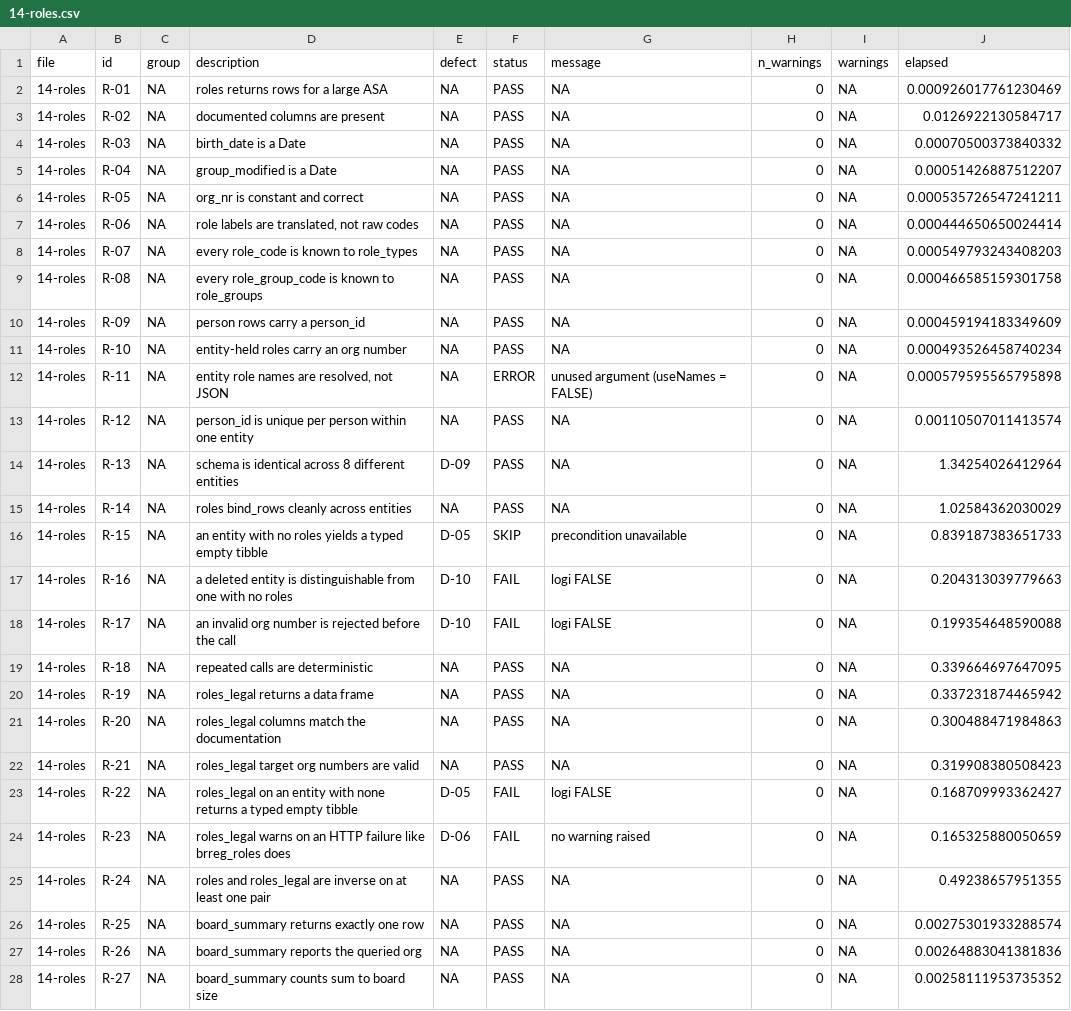
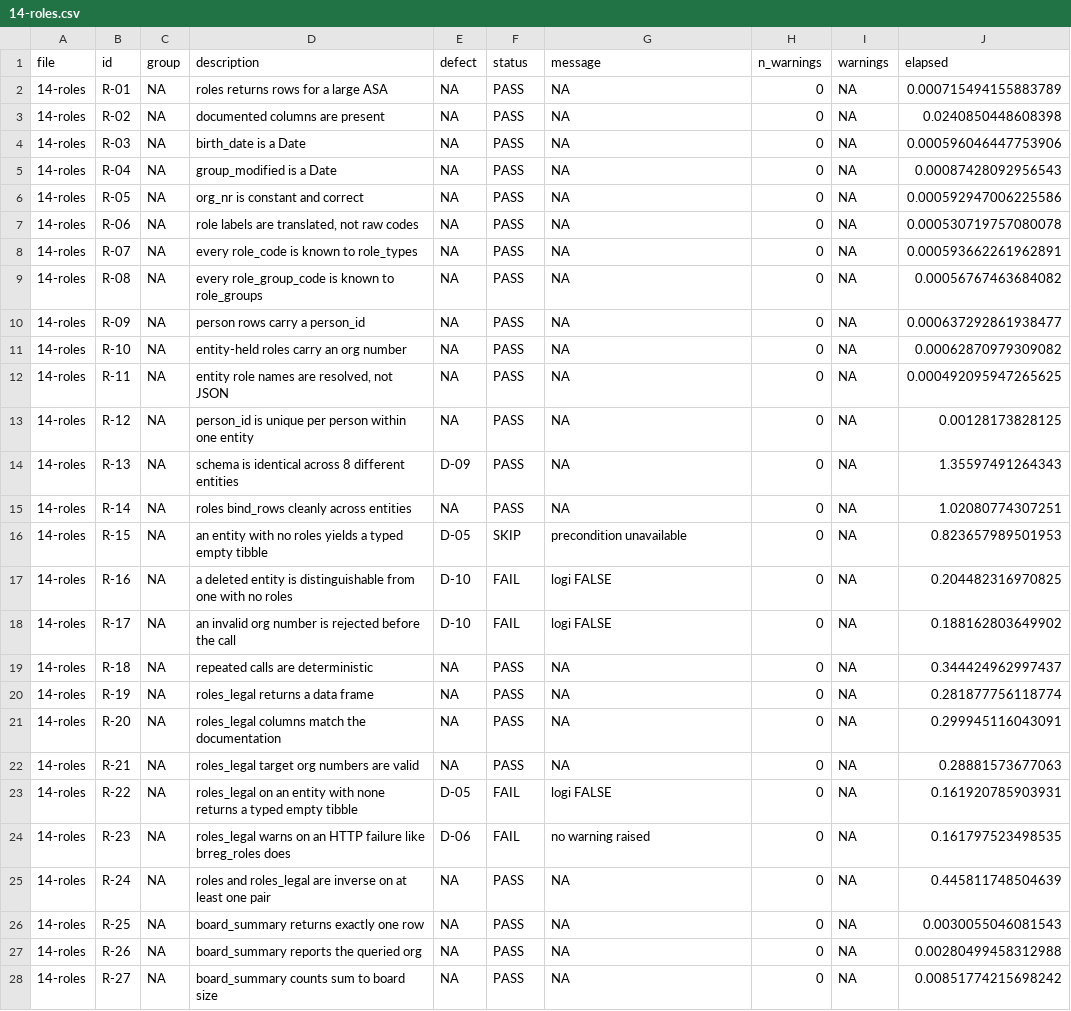
Before and after one commit to sondreskarsten/tidybrreg-stresstest, a CSV file: results/14-roles.csv, drawn as a sheet; only a part is shown; the diff covers the shown part only.

```diff
--- a/results/14-roles.csv
+++ b/results/14-roles.csv
@@ -1,28 +1,28 @@
 "file","id","group","description","defect","status","message","n_warnings","warnings","elapsed"
-"14-roles","R-01",NA,"roles returns rows for a large ASA",NA,"PASS",NA,0,NA,0.000926017761230469
-"14-roles","R-02",NA,"documented columns are present",NA,"PASS",NA,0,NA,0.0126922130584717
-"14-roles","R-03",NA,"birth_date is a Date",NA,"PASS",NA,0,NA,0.00070500373840332
-"14-roles","R-04",NA,"group_modified is a Date",NA,"PASS",NA,0,NA,0.00051426887512207
-"14-roles","R-05",NA,"org_nr is constant and correct",NA,"PASS",NA,0,NA,0.000535726547241211
-"14-roles","R-06",NA,"role labels are translated, not raw codes",NA,"PASS",NA,0,NA,0.000444650650024414
-"14-roles","R-07",NA,"every role_code is known to role_types",NA,"PASS",NA,0,NA,0.000549793243408203
-"14-roles","R-08",NA,"every role_group_code is known to role_groups",NA,"PASS",NA,0,NA,0.000466585159301758
-"14-roles","R-09",NA,"person rows carry a person_id",NA,"PASS",NA,0,NA,0.000459194183349609
-"14-roles","R-10",NA,"entity-held roles carry an org number",NA,"PASS",NA,0,NA,0.000493526458740234
-"14-roles","R-11",NA,"entity role names are resolved, not JSON",NA,"ERROR","unused argument (useNames = FALSE)",0,NA,0.000579595565795898
-"14-roles","R-12",NA,"person_id is unique per person within one entity",NA,"PASS",NA,0,NA,0.00110507011413574
-"14-roles","R-13",NA,"schema is identical across 8 different entities","D-09","PASS",NA,0,NA,1.34254026412964
-"14-roles","R-14",NA,"roles bind_rows cleanly across entities",NA,"PASS",NA,0,NA,1.02584362030029
-"14-roles","R-15",NA,"an entity with no roles yields a typed empty tibble","D-05","SKIP","precondition unavailable",0,NA,0.839187383651733
-"14-roles","R-16",NA,"a deleted entity is distinguishable from one with no roles","D-10","FAIL"," logi FALSE",0,NA,0.204313039779663
-"14-roles","R-17",NA,"an invalid org number is rejected before the call","D-10","FAIL"," logi FALSE",0,NA,0.199354648590088
-"14-roles","R-18",NA,"repeated calls are deterministic",NA,"PASS",NA,0,NA,0.339664697647095
-"14-roles","R-19",NA,"roles_legal returns a data frame",NA,"PASS",NA,0,NA,0.337231874465942
-"14-roles","R-20",NA,"roles_legal columns match the documentation",NA,"PASS",NA,0,NA,0.300488471984863
-"14-roles","R-21",NA,"roles_legal target org numbers are valid",NA,"PASS",NA,0,NA,0.319908380508423
-"14-roles","R-22",NA,"roles_legal on an entity with none returns a typed empty tibble","D-05","FAIL"," logi FALSE",0,NA,0.168709993362427
-"14-roles","R-23",NA,"roles_legal warns on an HTTP failure like brreg_roles does","D-06","FAIL","no warning raised",0,NA,0.165325880050659
-"14-roles","R-24",NA,"roles and roles_legal are inverse on at least one pair",NA,"PASS",NA,0,NA,0.49238657951355
-"14-roles","R-25",NA,"board_summary returns exactly one row",NA,"PASS",NA,0,NA,0.00275301933288574
-"14-roles","R-26",NA,"board_summary reports the queried org",NA,"PASS",NA,0,NA,0.00264883041381836
-"14-roles","R-27",NA,"board_summary counts sum to board size",NA,"PASS",NA,0,NA,0.00258111953735352
+"14-roles","R-01",NA,"roles returns rows for a large ASA",NA,"PASS",NA,0,NA,0.000715494155883789
+"14-roles","R-02",NA,"documented columns are present",NA,"PASS",NA,0,NA,0.0240850448608398
+"14-roles","R-03",NA,"birth_date is a Date",NA,"PASS",NA,0,NA,0.000596046447753906
+"14-roles","R-04",NA,"group_modified is a Date",NA,"PASS",NA,0,NA,0.00087428092956543
+"14-roles","R-05",NA,"org_nr is constant and correct",NA,"PASS",NA,0,NA,0.000592947006225586
+"14-roles","R-06",NA,"role labels are translated, not raw codes",NA,"PASS",NA,0,NA,0.000530719757080078
+"14-roles","R-07",NA,"every role_code is known to role_types",NA,"PASS",NA,0,NA,0.000593662261962891
+"14-roles","R-08",NA,"every role_group_code is known to role_groups",NA,"PASS",NA,0,NA,0.00056767463684082
+"14-roles","R-09",NA,"person rows carry a person_id",NA,"PASS",NA,0,NA,0.000637292861938477
+"14-roles","R-10",NA,"entity-held roles carry an org number",NA,"PASS",NA,0,NA,0.00062870979309082
+"14-roles","R-11",NA,"entity role names are resolved, not JSON",NA,"PASS",NA,0,NA,0.000492095947265625
+"14-roles","R-12",NA,"person_id is unique per person within one entity",NA,"PASS",NA,0,NA,0.00128173828125
+"14-roles","R-13",NA,"schema is identical across 8 different entities","D-09","PASS",NA,0,NA,1.35597491264343
+"14-roles","R-14",NA,"roles bind_rows cleanly across entities",NA,"PASS",NA,0,NA,1.02080774307251
+"14-roles","R-15",NA,"an entity with no roles yields a typed empty tibble","D-05","SKIP","precondition unavailable",0,NA,0.823657989501953
+"14-roles","R-16",NA,"a deleted entity is distinguishable from one with no roles","D-10","FAIL"," logi FALSE",0,NA,0.204482316970825
+"14-roles","R-17",NA,"an invalid org number is rejected before the call","D-10","FAIL"," logi FALSE",0,NA,0.188162803649902
+"14-roles","R-18",NA,"repeated calls are deterministic",NA,"PASS",NA,0,NA,0.344424962997437
+"14-roles","R-19",NA,"roles_legal returns a data frame",NA,"PASS",NA,0,NA,0.281877756118774
+"14-roles","R-20",NA,"roles_legal columns match the documentation",NA,"PASS",NA,0,NA,0.299945116043091
+"14-roles","R-21",NA,"roles_legal target org numbers are valid",NA,"PASS",NA,0,NA,0.28881573677063
+"14-roles","R-22",NA,"roles_legal on an entity with none returns a typed empty tibble","D-05","FAIL"," logi FALSE",0,NA,0.161920785903931
+"14-roles","R-23",NA,"roles_legal warns on an HTTP failure like brreg_roles does","D-06","FAIL","no warning raised",0,NA,0.161797523498535
+"14-roles","R-24",NA,"roles and roles_legal are inverse on at least one pair",NA,"PASS",NA,0,NA,0.445811748504639
+"14-roles","R-25",NA,"board_summary returns exactly one row",NA,"PASS",NA,0,NA,0.0030055046081543
+"14-roles","R-26",NA,"board_summary reports the queried org",NA,"PASS",NA,0,NA,0.00280499458312988
+"14-roles","R-27",NA,"board_summary counts sum to board size",NA,"PASS",NA,0,NA,0.00851774215698242
```
Also changed, not shown: 7 edited cells elsewhere in this file, results/11-parse-internals.csv, results/17-updates.csv, 24 other files.
